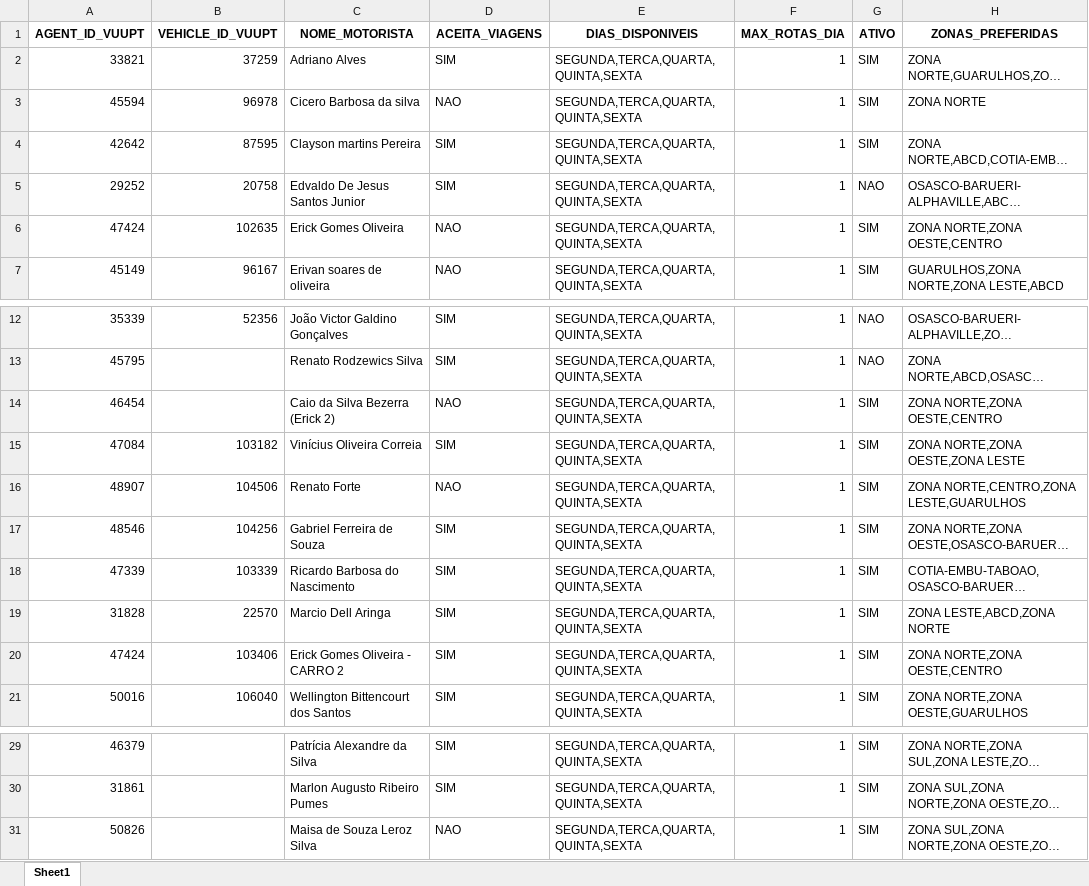
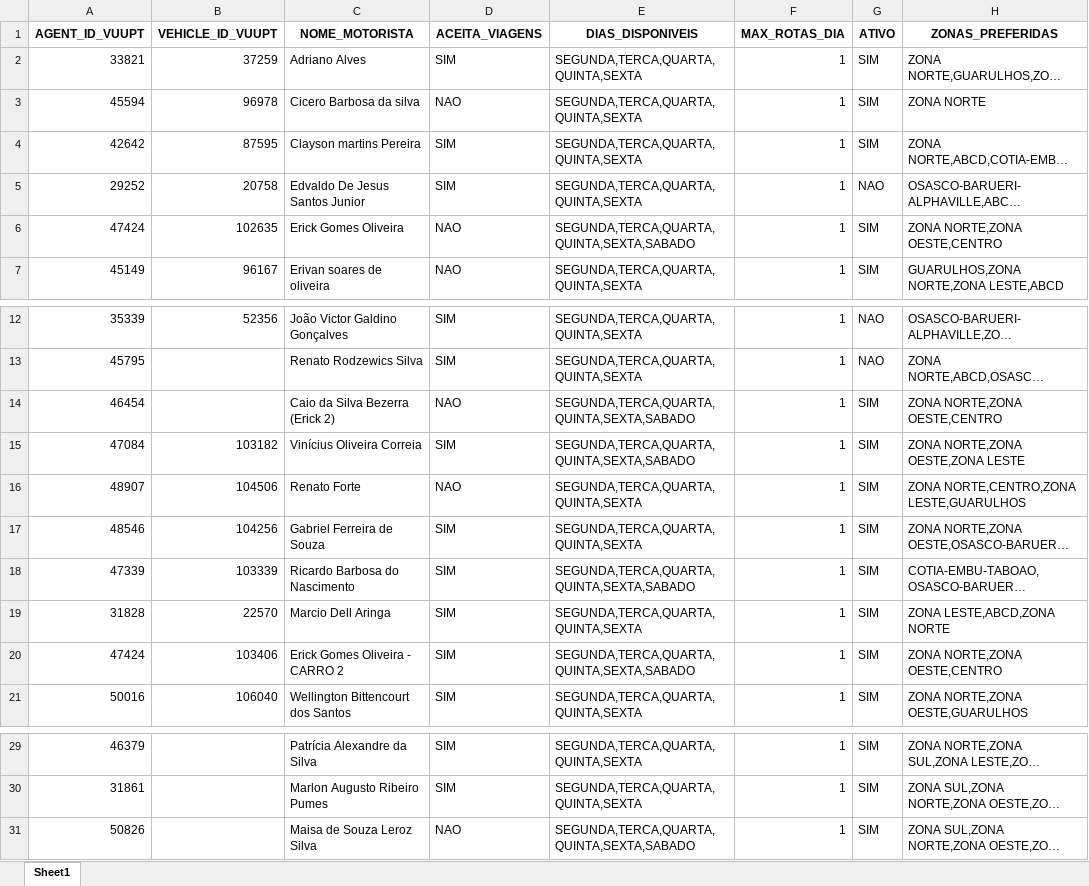
Before and after one commit to hmacol/stokki-eventos-agent, an Excel workbook: dados/BD_MOTORISTAS.xlsx, sheet Sheet1, drawn as a sheet; only a part is shown, gaps mark what is left out; long unchanged cells end in …; values as stored, in another font and other column widths than the file's, no borders; the diff names each change by its address in the sheet, - before the commit and + after, or states it on an @@ line.

```diff
--- a/dados/BD_MOTORISTAS.xlsx (sheet Sheet1)
+++ b/dados/BD_MOTORISTAS.xlsx (sheet Sheet1)
-E6 (DIAS_DISPONIVEIS): SEGUNDA,TERCA,QUARTA,QUINTA,SEXTA
+E6 (DIAS_DISPONIVEIS): SEGUNDA,TERCA,QUARTA,QUINTA,SEXTA,SABADO
-E14:E15 (DIAS_DISPONIVEIS): SEGUNDA,TERCA,QUARTA,QUINTA,SEXTA
+E14:E15 (DIAS_DISPONIVEIS): SEGUNDA,TERCA,QUARTA,QUINTA,SEXTA,SABADO
-E18 (DIAS_DISPONIVEIS): SEGUNDA,TERCA,QUARTA,QUINTA,SEXTA
+E18 (DIAS_DISPONIVEIS): SEGUNDA,TERCA,QUARTA,QUINTA,SEXTA,SABADO
-E20 (DIAS_DISPONIVEIS): SEGUNDA,TERCA,QUARTA,QUINTA,SEXTA
+E20 (DIAS_DISPONIVEIS): SEGUNDA,TERCA,QUARTA,QUINTA,SEXTA,SABADO
-E31 (DIAS_DISPONIVEIS): SEGUNDA,TERCA,QUARTA,QUINTA,SEXTA
+E31 (DIAS_DISPONIVEIS): SEGUNDA,TERCA,QUARTA,QUINTA,SEXTA,SABADO
```
